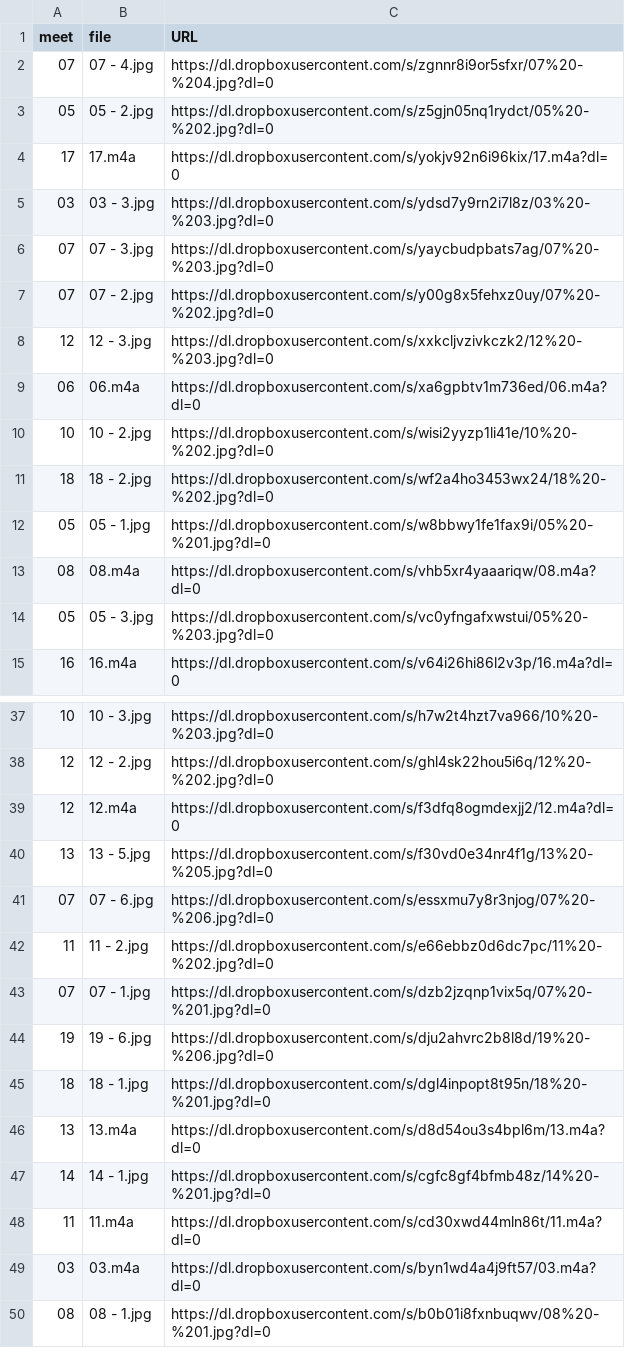
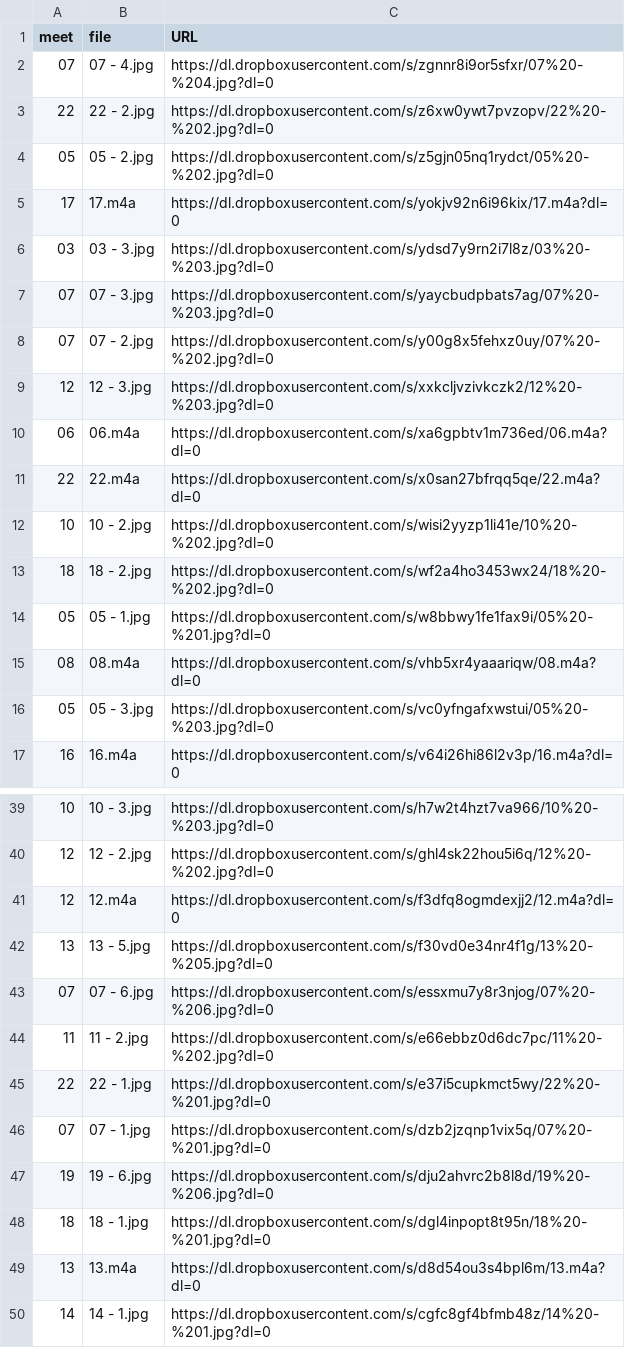
Before and after one commit to dhhepting/dhhepting.github.io, a CSV file: _data/teaching/media/CS-205-201910.csv, drawn as a sheet; only a part is shown, gaps mark what is left out; the shorter side is filled out with more unchanged rows.

```diff
--- a/_data/teaching/media/CS-205-201910.csv
+++ b/_data/teaching/media/CS-205-201910.csv
@@ -2,2 +2,3 @@ meet,file,URL
 07,07 - 4.jpg,https://dl.dropboxusercontent.com/s/zgnnr8i9or5sfxr/07%20-%204.jpg?dl=0
+22,22 - 2.jpg,https://dl.dropboxusercontent.com/s/z6xw0ywt7pvzopv/22%20-%202.jpg?dl=0
 05,05 - 2.jpg,https://dl.dropboxusercontent.com/s/z5gjn05nq1rydct/05%20-%202.jpg?dl=0
@@ -9,2 +10,3 @@ meet,file,URL
 06,06.m4a,https://dl.dropboxusercontent.com/s/xa6gpbtv1m736ed/06.m4a?dl=0
+22,22.m4a,https://dl.dropboxusercontent.com/s/x0san27bfrqq5qe/22.m4a?dl=0
 10,10 - 2.jpg,https://dl.dropboxusercontent.com/s/wisi2yyzp1li41e/10%20-%202.jpg?dl=0
@@ -42,2 +44,3 @@ meet,file,URL
 11,11 - 2.jpg,https://dl.dropboxusercontent.com/s/e66ebbz0d6dc7pc/11%20-%202.jpg?dl=0
+22,22 - 1.jpg,https://dl.dropboxusercontent.com/s/e37i5cupkmct5wy/22%20-%201.jpg?dl=0
 07,07 - 1.jpg,https://dl.dropboxusercontent.com/s/dzb2jzqnp1vix5q/07%20-%201.jpg?dl=0
```
Also changed, not shown: _data/teaching/media/CS-280-201910.csv, 10 other files.
